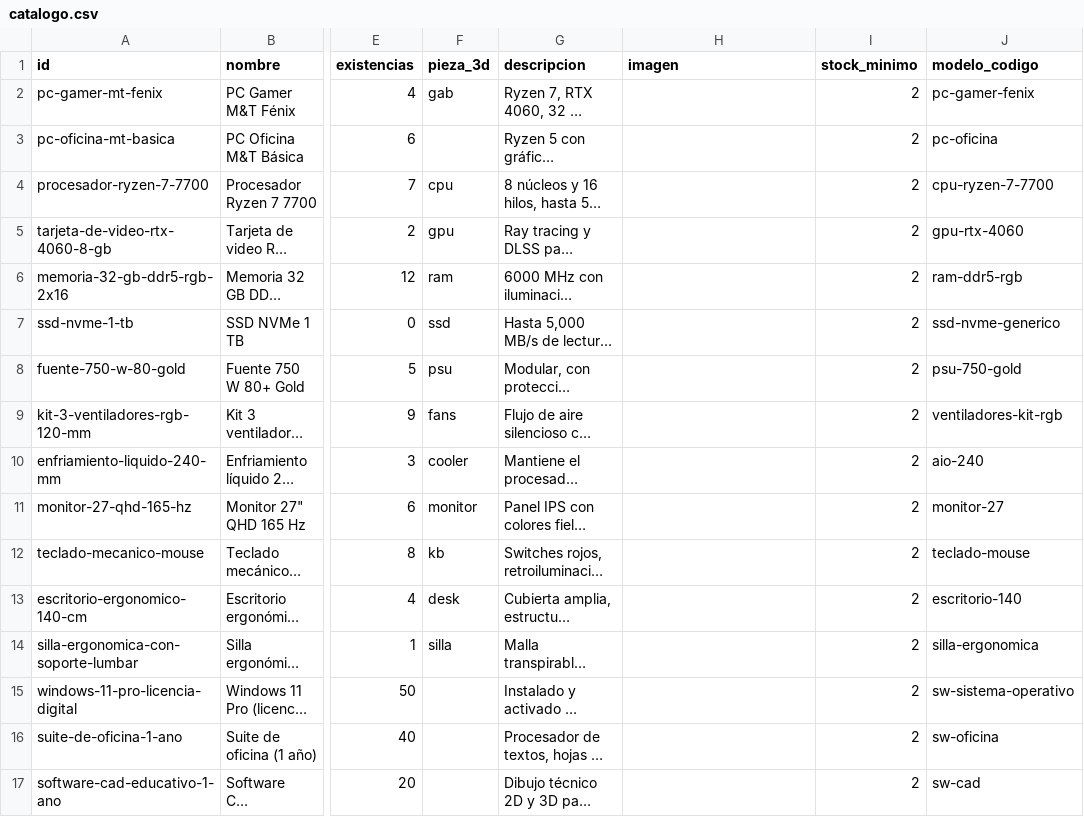
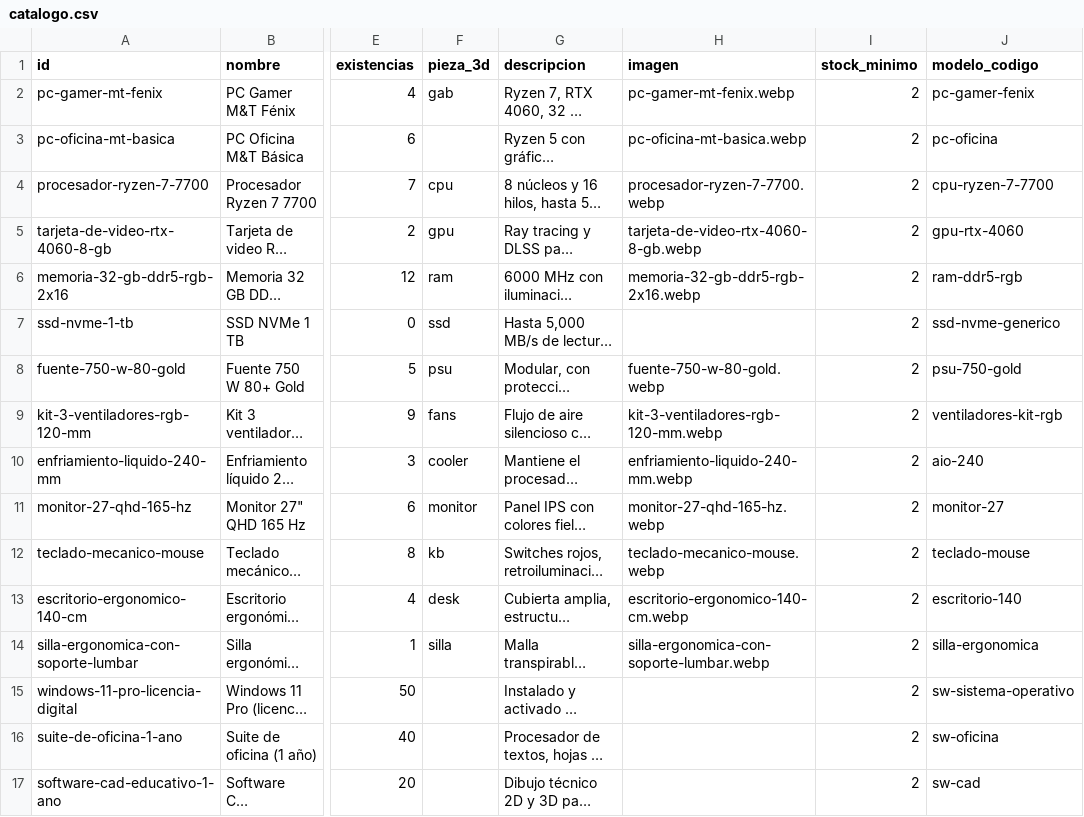
Before and after one commit to fg2073556-boop/Mt_tienda3d, a CSV file: datos/catalogo.csv, drawn as a sheet; only a part is shown, gaps mark what is left out; long unchanged cells end in …; the diff covers the shown part only; the diff names each change by its address in the sheet, - before the commit and + after, or states it on an @@ line.

```diff
--- a/datos/catalogo.csv
+++ b/datos/catalogo.csv
-H2 (imagen): (empty)
+H2 (imagen): pc-gamer-mt-fenix.webp
-H3 (imagen): (empty)
+H3 (imagen): pc-oficina-mt-basica.webp
-H4 (imagen): (empty)
+H4 (imagen): procesador-ryzen-7-7700.webp
-H5 (imagen): (empty)
+H5 (imagen): tarjeta-de-video-rtx-4060-8-gb.webp
-H6 (imagen): (empty)
+H6 (imagen): memoria-32-gb-ddr5-rgb-2x16.webp
-H8 (imagen): (empty)
+H8 (imagen): fuente-750-w-80-gold.webp
-H9 (imagen): (empty)
+H9 (imagen): kit-3-ventiladores-rgb-120-mm.webp
-H10 (imagen): (empty)
+H10 (imagen): enfriamiento-liquido-240-mm.webp
-H11 (imagen): (empty)
+H11 (imagen): monitor-27-qhd-165-hz.webp
-H12 (imagen): (empty)
+H12 (imagen): teclado-mecanico-mouse.webp
-H13 (imagen): (empty)
+H13 (imagen): escritorio-ergonomico-140-cm.webp
-H14 (imagen): (empty)
+H14 (imagen): silla-ergonomica-con-soporte-lumbar.webp
```
Also changed, not shown: 17 edited cells elsewhere in this file, 32 other files.
